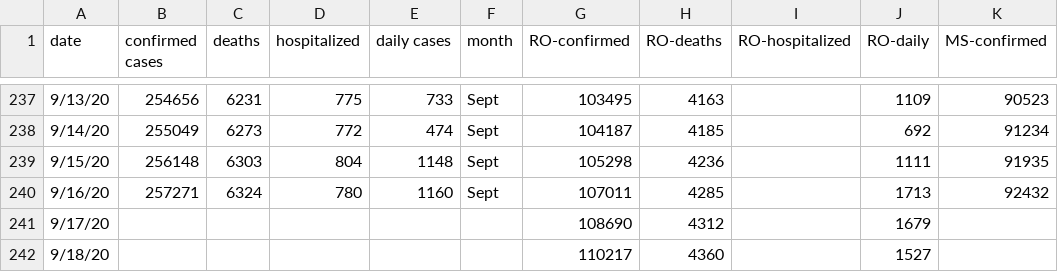
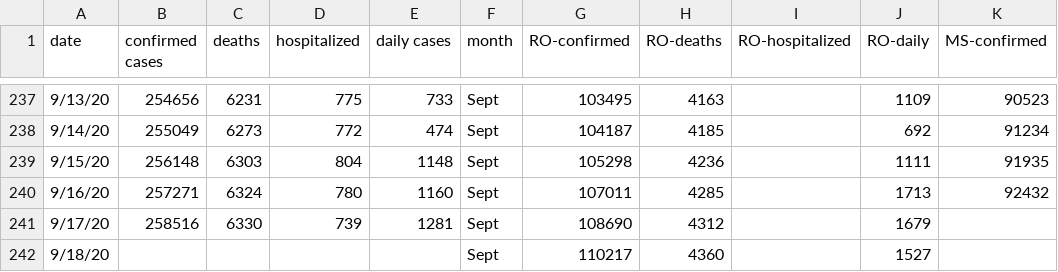
Before and after one commit to OanaTudu/Covid19, a CSV file: LACountyCovid.csv, drawn as a sheet; only a part is shown, gaps mark what is left out; the diff names each change by its address in the sheet, - before the commit and + after, or states it on an @@ line.

```diff
--- a/LACountyCovid.csv
+++ b/LACountyCovid.csv
-B241 (confirmed cases): (empty)
+B241 (confirmed cases): 258516
-C241 (deaths): (empty)
+C241 (deaths): 6330
-D241 (hospitalized): (empty)
+D241 (hospitalized): 739
-E241 (daily cases): (empty)
+E241 (daily cases): 1281
-F241:F242 (month): (empty)
+F241:F242 (month): Sept
```
Also changed, not shown: global_cases_all.csv, global_cases_ca.csv, 6 other files.
